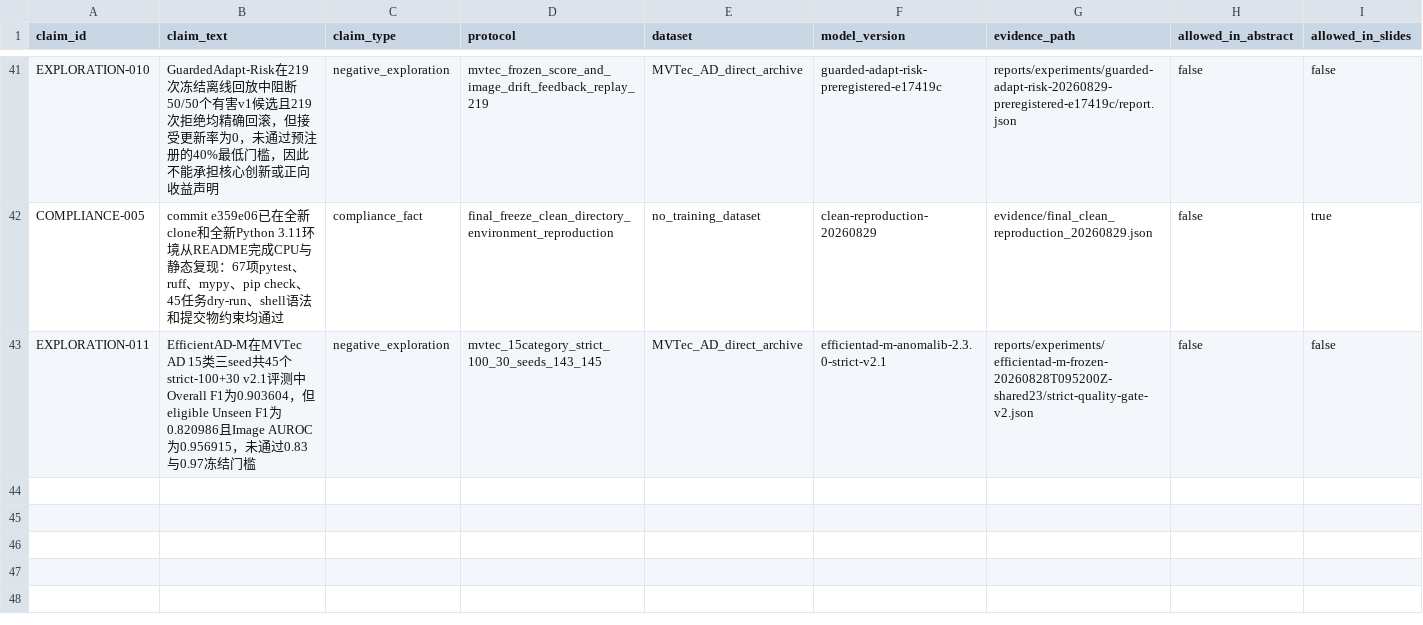
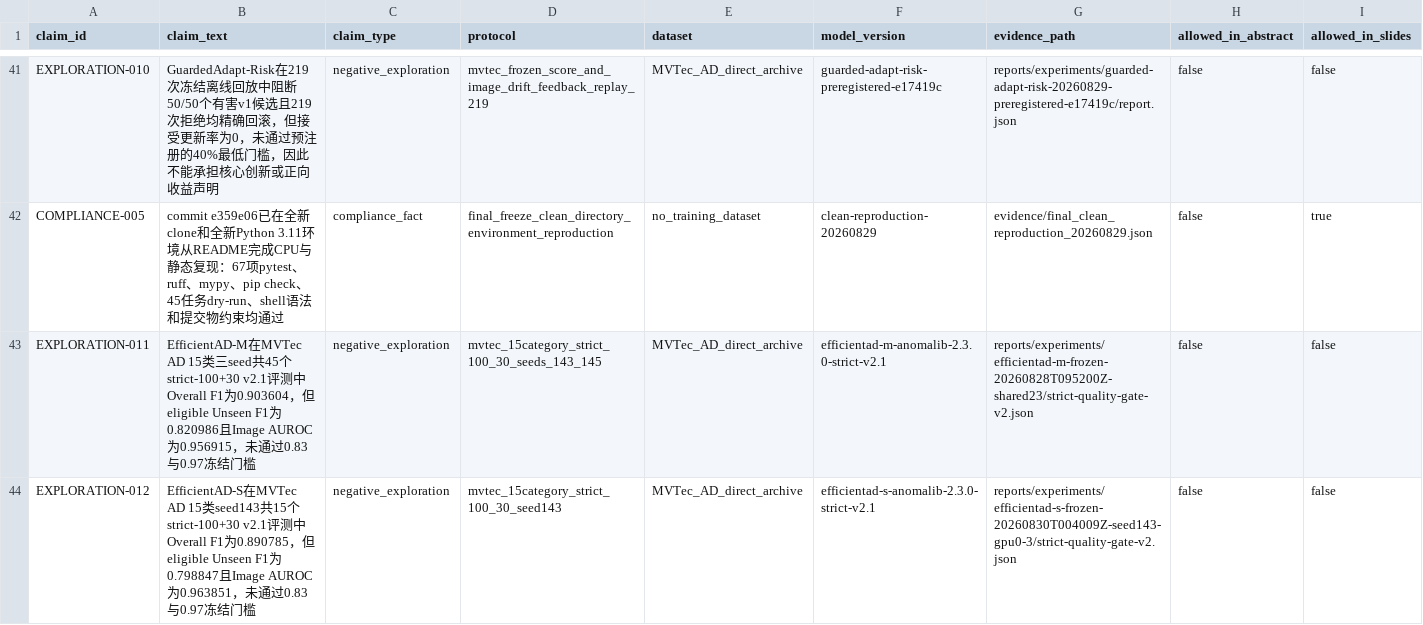
Before and after one commit to CuiMiles/EvoInspect-130, a CSV file: evidence/claim_ledger.csv, drawn as a sheet; only a part is shown, gaps mark what is left out; rows hold the shown columns only; the diff names each change by its address in the sheet, - before the commit and + after, or states it on an @@ line.

```diff
--- a/evidence/claim_ledger.csv
+++ b/evidence/claim_ledger.csv
+row 44: EXPLORATION-012 | EfficientAD-S在MVTec AD 15类seed143共15个strict-100+30 v2.1评测中Overall F1为0.890785，但eligible Unseen F1为0.798847且Image AUROC为0.963851，未通过0.83与0.97冻结门槛 | negative_exploration | mvtec_15category_strict_100_30_seed143 | MVTec_AD_direct_archive | efficientad-s-anomalib-2.3.0-strict-v2.1 | reports/experiments/efficientad-s-frozen-20260830T004009Z-seed143-gpu0-3/strict-quality-gate-v2.json | false | false
```
Also changed, not shown: evidence/experiment_registry.csv, 4 other files.
